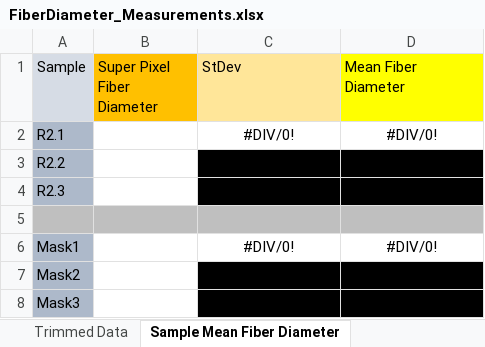
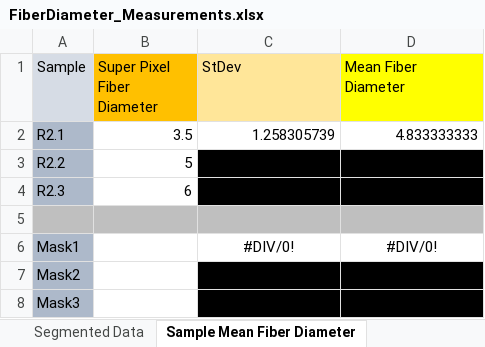
Before and after one commit to andrew-martin-fda/PPECalculatorBetaTest, an Excel workbook: SEM Photos for Beta Testers/FiberDiameter_Measurements.xlsx, sheet Sample Mean Fiber Diameter, drawn as a sheet; values as stored, in another font and other column widths than the file's, no borders; the diff names each change by its address in the sheet, - before the commit and + after, or states it on an @@ line.

Commit message:
Update FiberDiameter_Measurements.xlsx

```diff
--- a/SEM Photos for Beta Testers/FiberDiameter_Measurements.xlsx (sheet Sample Mean Fiber Diameter)
+++ b/SEM Photos for Beta Testers/FiberDiameter_Measurements.xlsx (sheet Sample Mean Fiber Diameter)
-sheet tab: Trimmed Data
+sheet tab: Segmented Data
-B2 (Super Pixel Fiber Diameter): (empty)
+B2 (Super Pixel Fiber Diameter): 3.5
-C2 (StDev): #DIV/0!
+C2 (StDev): 1.258305739
-C2:D2 alignment: center
+C2:D2 alignment: right
-D2 (Mean Fiber Diameter): #DIV/0!
+D2 (Mean Fiber Diameter): 4.833333333
-B3 (Super Pixel Fiber Diameter): (empty)
+B3 (Super Pixel Fiber Diameter): 5
-B4 (Super Pixel Fiber Diameter): (empty)
+B4 (Super Pixel Fiber Diameter): 6
```
Also changed, not shown: sheet Segmented Data, other sheet tabs, hidden cells.
